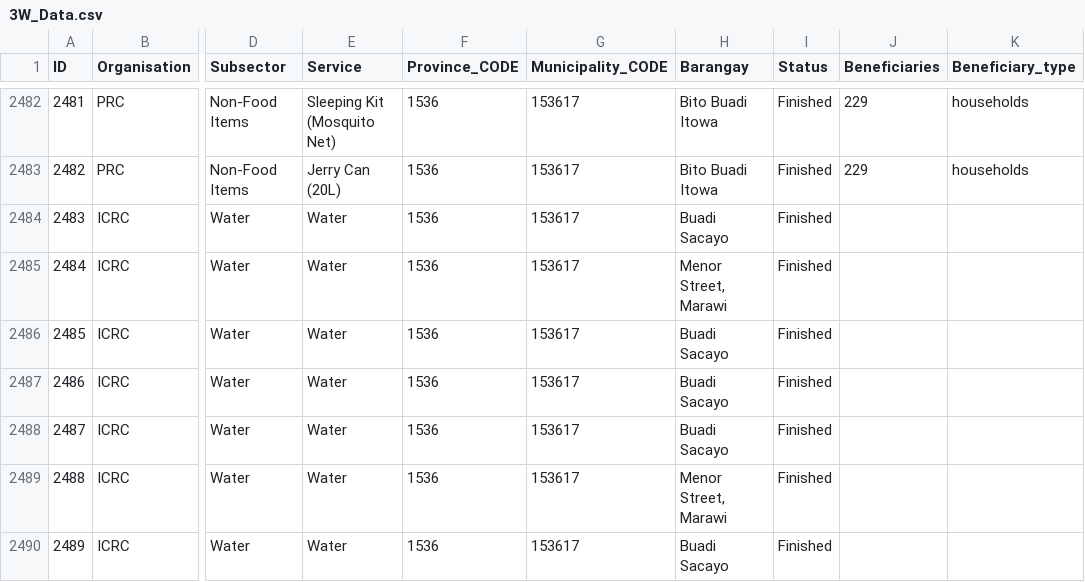
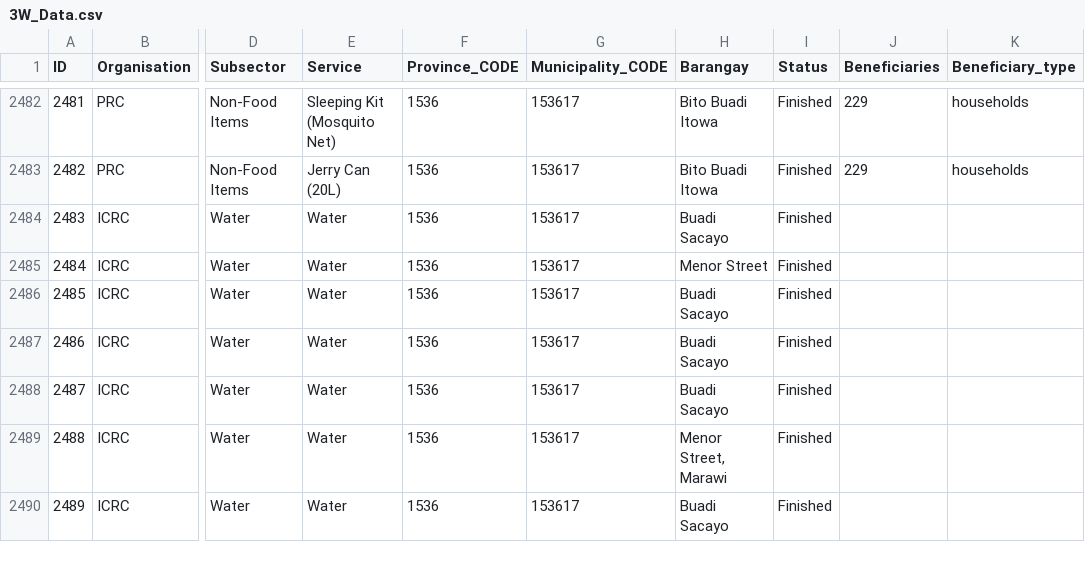
Before and after one commit to PhilippineRedCross/Marawi_Crisis_3W, a CSV file: data/3W_Data.csv, drawn as a sheet; only a part is shown, gaps mark what is left out; the diff names each change by its address in the sheet, - before the commit and + after, or states it on an @@ line.

Commit message:
Add files via upload

```diff
--- a/data/3W_Data.csv
+++ b/data/3W_Data.csv
-H2485 (Barangay): Menor Street, Marawi
+H2485 (Barangay): Menor Street
```
